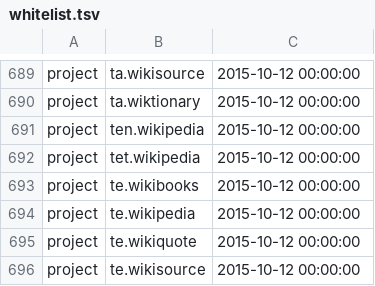
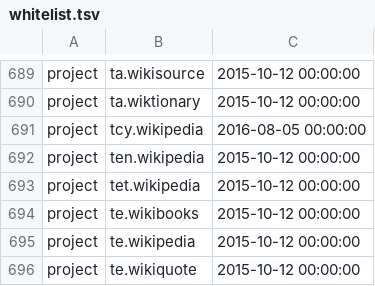
Before and after one commit to wikimedia/analytics-refinery, a TSV file: static_data/pageview/whitelist/whitelist.tsv, drawn as a sheet; only a part is shown, gaps mark what is left out; the shorter side is filled out with more unchanged rows; the diff names each change by its address in the sheet, - before the commit and + after, or states it on an @@ line.

Commit message:
Adding tulu wikipedia to whitelist
Bug: T142175
Change-Id: I8a101554a1296b677925a69ad1cf4238e58918bb

```diff
--- a/static_data/pageview/whitelist/whitelist.tsv
+++ b/static_data/pageview/whitelist/whitelist.tsv
+row 691: project | tcy.wikipedia | 2016-08-05 00:00:00
```
